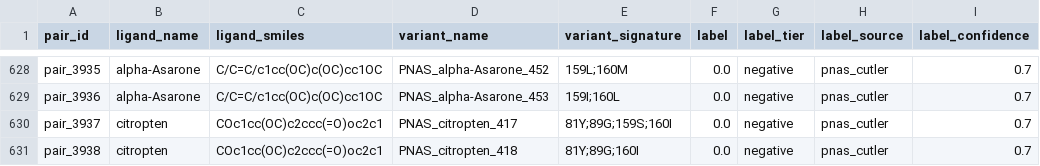
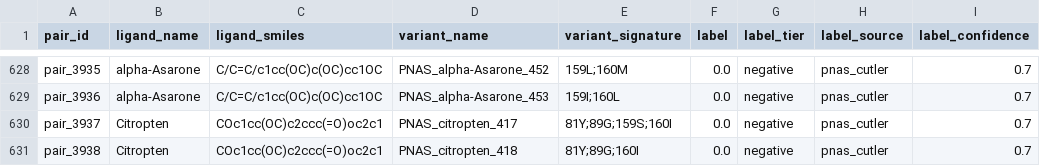
Before and after one commit to rmdelaney13/pyr1_pipeline, a CSV file: ml_modelling/data/tiers/tier3_pnas_cutler.csv, drawn as a sheet; only a part is shown, gaps mark what is left out; the diff names each change by its address in the sheet, - before the commit and + after, or states it on an @@ line.

```diff
--- a/ml_modelling/data/tiers/tier3_pnas_cutler.csv
+++ b/ml_modelling/data/tiers/tier3_pnas_cutler.csv
-B630:B631 (ligand_name): citropten
+B630:B631 (ligand_name): Citropten
```
Also changed, not shown: ml_modelling/data/master_pairs.csv, ml_modelling/data/tiers/tier4_LCA_screen.csv, 1 other file.
